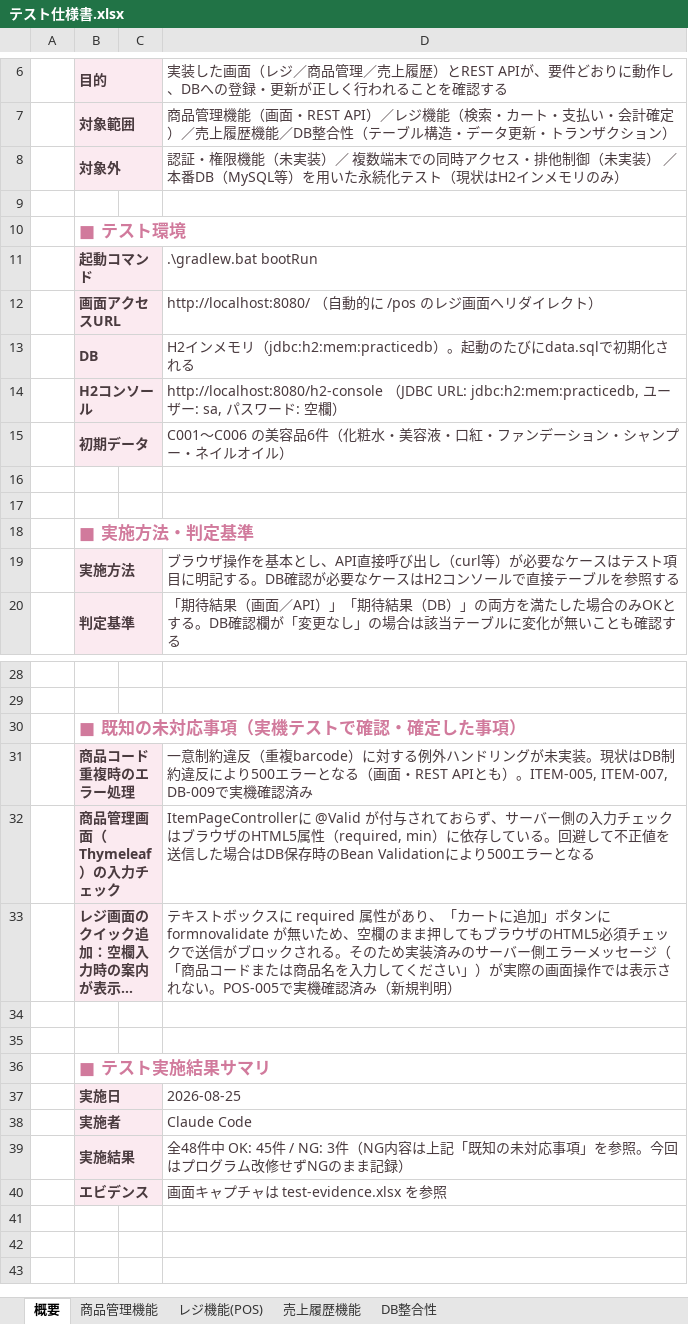
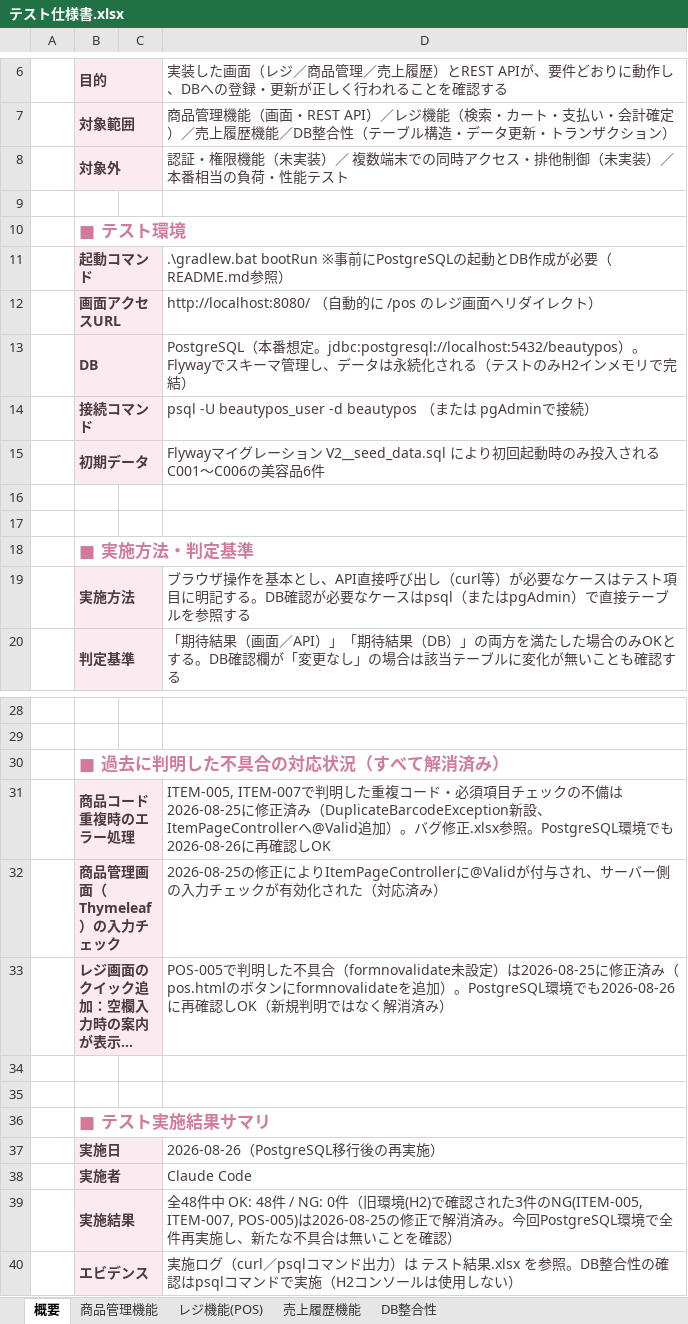
Before and after one commit to maythazinoo12mm/beautyPOS, an Excel workbook: docs/テスト仕様書.xlsx, sheet 概要, drawn as a sheet; only a part is shown, gaps mark what is left out; long unchanged cells end in …; values as stored, in another font and other column widths than the file's, no borders; removed rows and columns are numbered as before the commit, all else as after; the diff names each change by its address in the sheet, - before the commit and + after, or states it on an @@ line.

```diff
--- a/docs/テスト仕様書.xlsx (sheet 概要)
+++ b/docs/テスト仕様書.xlsx (sheet 概要)
-D8: …未実装） ／ 本番DB（MySQL等）を用いた永続化テスト（現状はH2インメモリのみ）
+D8: …未実装）／ 本番相当の負荷・性能テスト
-D11: .\gradlew.bat bootRun
+D11: .\gradlew.bat bootRun ※事前にPostgreSQLの起動とDB作成が必要（README.md参照）
-D13: H2インメモリ（jdbc:h2:mem:practicedb）。起動のたびにdata.sqlで初期化される
+D13: PostgreSQL（本番想定。jdbc:postgresql://localhost:5432/beautypos）。Flywayでスキーマ管理し、データは永続化される（テストのみH2インメモリで完結）
-row 14:  | H2コンソール |  | http://localhost:8080/h2-console （JDBC URL: jdbc:h2:mem:practicedb, ユーザー: sa, パスワード: 空欄）
+row 14:  | 接続コマンド |  | psql -U beautypos_user -d beautypos （または pgAdminで接続）
-D15: C001〜C006 の美容品6件（化粧水・美容液・口紅・ファンデーション・シャンプー・ネイルオイル）
+D15: Flywayマイグレーション V2__seed_data.sql により初回起動時のみ投入されるC001〜C006の美容品6件
-D19: …ケースはH2コンソールで直接テ…
+D19: …ケースはpsql（またはpgAdmin）で直接テ…
-B30: ■ 既知の未対応事項（実機テストで確認・確定した事項）
+B30: ■ 過去に判明した不具合の対応状況（すべて解消済み）
-D31: 一意制約違反（重複barcode）に対する例外ハンドリングが未実装。現状はDB制約違反により500エラーとなる（画面・REST APIとも）。ITEM-005, ITEM-007, DB-009で実機確認済み
+D31: ITEM-005, ITEM-007で判明した重複コード・必須項目チェックの不備は2026-08-25に修正済み（DuplicateBarcodeException新設、ItemPageControllerへ@Valid追加）。バグ修正.xlsx参照。PostgreSQL環境でも2026-08-26に再確認しOK
-D32: ItemPageControllerに @Valid が付与されておらず、サーバー側の入力チェックはブラウザのHTML5属性（required, min）に依存している。回避して不正値を送信した場合はDB保存時のBean Validationにより500エラーとなる
+D32: 2026-08-25の修正によりItemPageControllerに@Validが付与され、サーバー側の入力チェックが有効化された（対応済み）
-D33: テキストボックスに required 属性があり、「カートに追加」ボタンに formnovalidate が無いため、空欄のまま押してもブラウザのHTML5必須チェックで送信がブロックされる。そのため実装済みのサーバー側エラーメッセージ（「商品コードまたは商品名を入力してください」）が実際の画面操作では表示されない。POS-005で実機確認済み（新規判明）
+D33: POS-005で判明した不具合（formnovalidate未設定）は2026-08-25に修正済み（pos.htmlのボタンにformnovalidateを追加）。PostgreSQL環境でも2026-08-26に再確認しOK（新規判明ではなく解消済み）
-D37: 2026-08-25
+D37: 2026-08-26（PostgreSQL移行後の再実施）
-D39: …件中 OK: 45件 / NG: 3件（NG内容は上記「既知の未対応事項」を参照。今回はプログラム改修せずNGのまま記録）
+D39: …件中 OK: 48件 / NG: 0件（旧環境(H2)で確認された3件のNG(ITEM-005, ITEM-007, POS-005)は2026-08-25の修正で解消済み。今回PostgreSQL環境で全件再実施し、新たな不具合は無いことを確認）
-D40: 画面キャプチャは test-evidence.xlsx を参照
+D40: 実施ログ（curl／psqlコマンド出力）は テスト結果.xlsx を参照。DB整合性の確認はpsqlコマンドで実施（H2コンソールは使用しない）
```
Also changed, not shown: sheet DB整合性, sheet レジ機能(POS), sheet 商品管理機能, sheet 売上履歴機能, 2 other files.
